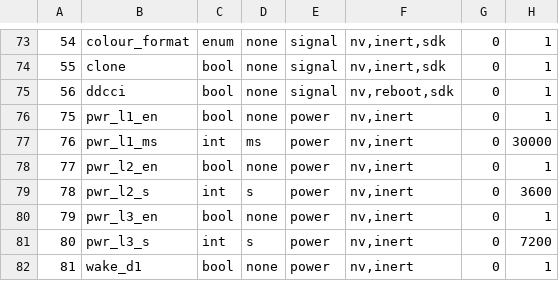
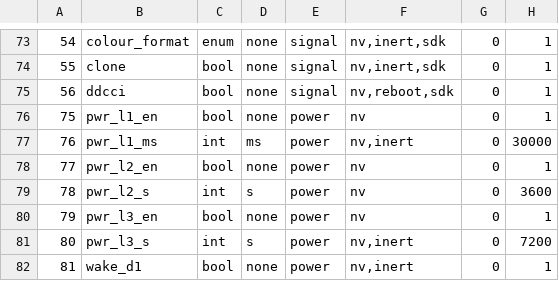
Before and after one commit to awto-au/awto-ddc, a TSV file: settings/registry.tsv, drawn as a sheet; only a part is shown, gaps mark what is left out; the diff names each change by its address in the sheet, - before the commit and + after, or states it on an @@ line.

```diff
--- a/settings/registry.tsv
+++ b/settings/registry.tsv
-F76: nv,inert
+F76: nv
-F78:F80: nv,inert
+F78:F80: nv
```
Also changed, not shown: 1 other file.
